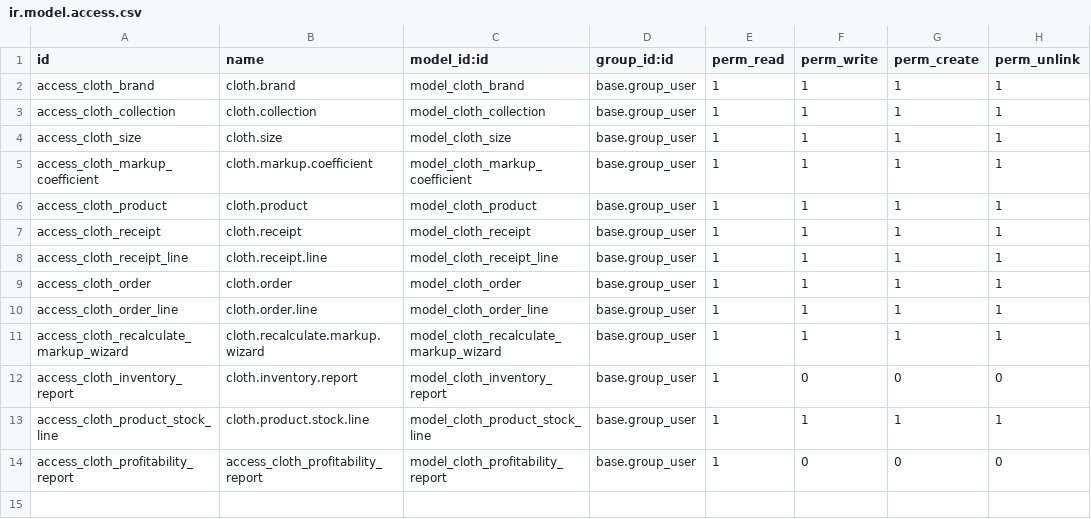
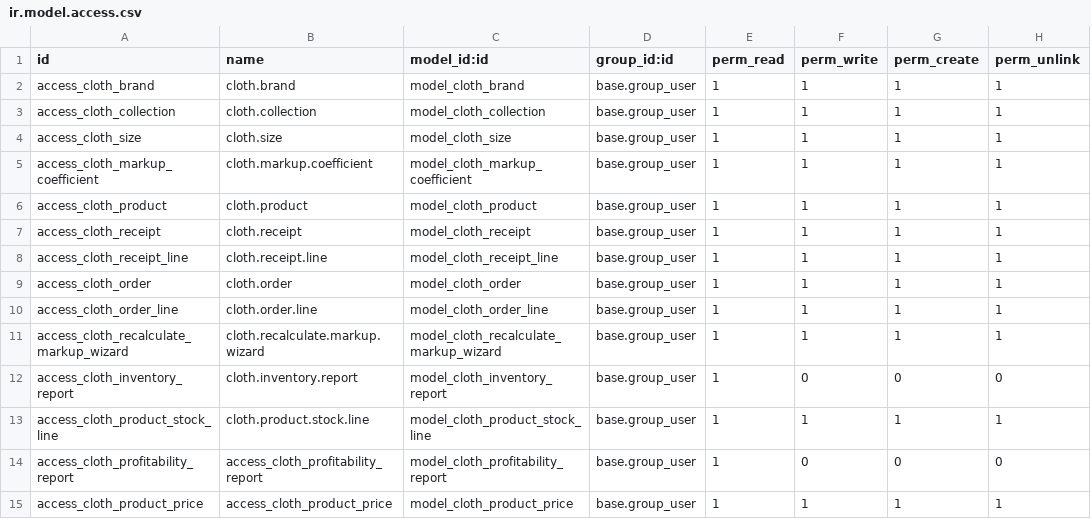
Before and after one commit to AnnKrichun/cloth_shop, a CSV file: security/ir.model.access.csv, drawn as a sheet.

```diff
--- a/security/ir.model.access.csv
+++ b/security/ir.model.access.csv
@@ -14 +14,2 @@ access_cloth_product_stock_line,cloth.product.stock.line,model_cloth_product_sto
 access_cloth_profitability_report,access_cloth_profitability_report,model_cloth_profitability_report,base.group_user,1,0,0,0
+access_cloth_product_price,access_cloth_product_price,model_cloth_product_price,base.group_user,1,1,1,1
```
Also changed, not shown: 9 other files.
